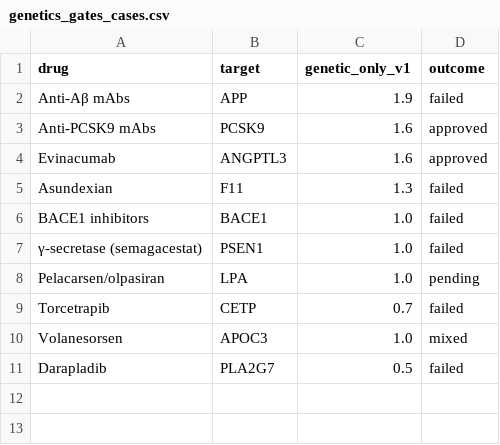
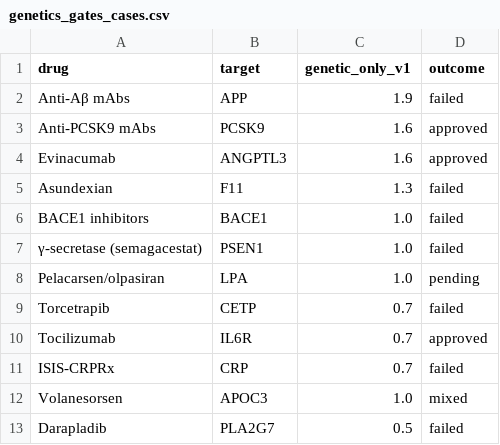
Before and after one commit to dryingpaint/predictive-validity, a CSV file: data/genetics_gates_cases.csv, drawn as a sheet.

```diff
--- a/data/genetics_gates_cases.csv
+++ b/data/genetics_gates_cases.csv
@@ -9,2 +9,4 @@ Pelacarsen/olpasiran,LPA,1.0,pending
 Torcetrapib,CETP,0.7,failed
+Tocilizumab,IL6R,0.7,approved
+ISIS-CRPRx,CRP,0.7,failed
 Volanesorsen,APOC3,1.0,mixed
```
Also changed, not shown: 8 other files.
